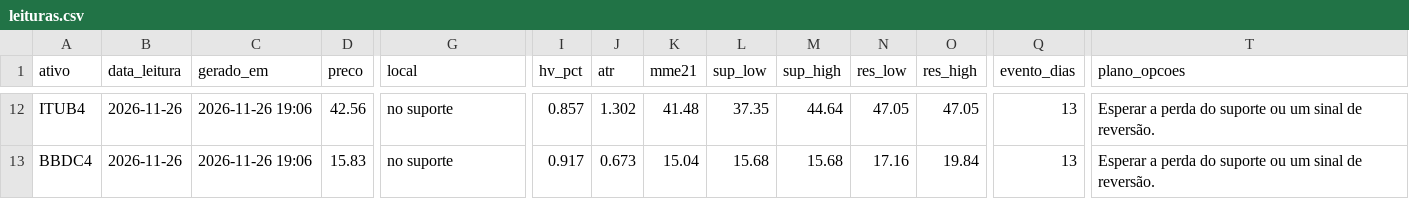
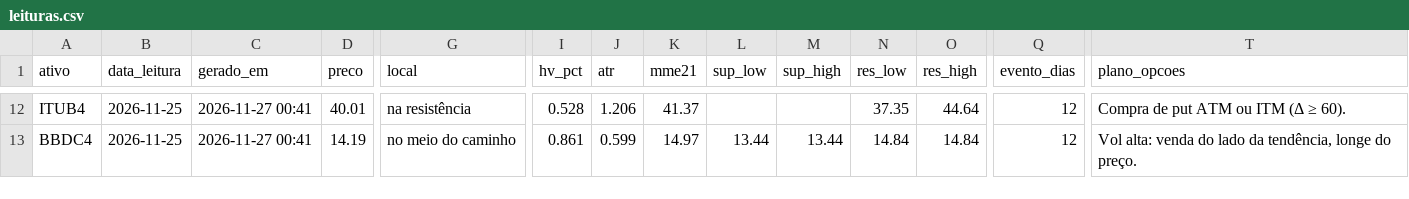
Before and after one commit to DCS1986/PAINEL-ARBITRAGEM, a CSV file: radar_tecnico/radar/leituras.csv, drawn as a sheet; only a part is shown, gaps mark what is left out; the diff covers the shown part only; the diff names each change by its address in the sheet, - before the commit and + after, or states it on an @@ line.

Commit message:
Radar: leituras 2026-11-27

```diff
--- a/radar_tecnico/radar/leituras.csv
+++ b/radar_tecnico/radar/leituras.csv
-B12:B13 (data_leitura): 2026-11-26
+B12:B13 (data_leitura): 2026-11-25
-C12:C13 (gerado_em): 2026-11-26 19:06
+C12:C13 (gerado_em): 2026-11-27 00:41
-D12 (preco): 42.56
+D12 (preco): 40.01
-G12 (local): no suporte
+G12 (local): na resistência
-I12 (hv_pct): 0.857
+I12 (hv_pct): 0.528
-J12 (atr): 1.302
+J12 (atr): 1.206
-K12 (mme21): 41.48
+K12 (mme21): 41.37
-L12 (sup_low): 37.35
+L12 (sup_low): (empty)
-M12 (sup_high): 44.64
+M12 (sup_high): (empty)
-N12 (res_low): 47.05
+N12 (res_low): 37.35
-O12 (res_high): 47.05
+O12 (res_high): 44.64
-Q12:Q13 (evento_dias): 13
+Q12:Q13 (evento_dias): 12
-T12 (plano_opcoes): Esperar a perda do suporte ou um sinal de reversão.
+T12 (plano_opcoes): Compra de put ATM ou ITM (Δ ≥ 60).
-D13 (preco): 15.83
+D13 (preco): 14.19
-G13 (local): no suporte
+G13 (local): no meio do caminho
-I13 (hv_pct): 0.917
+I13 (hv_pct): 0.861
-J13 (atr): 0.673
+J13 (atr): 0.599
-K13 (mme21): 15.04
+K13 (mme21): 14.97
-L13 (sup_low): 15.68
+L13 (sup_low): 13.44
-M13 (sup_high): 15.68
+M13 (sup_high): 13.44
-N13 (res_low): 17.16
+N13 (res_low): 14.84
-O13 (res_high): 19.84
+O13 (res_high): 14.84
-T13 (plano_opcoes): Esperar a perda do suporte ou um sinal de reversão.
+T13 (plano_opcoes): Vol alta: venda do lado da tendência, longe do preço.
```
Also changed, not shown: 142 edited cells elsewhere in this file.
